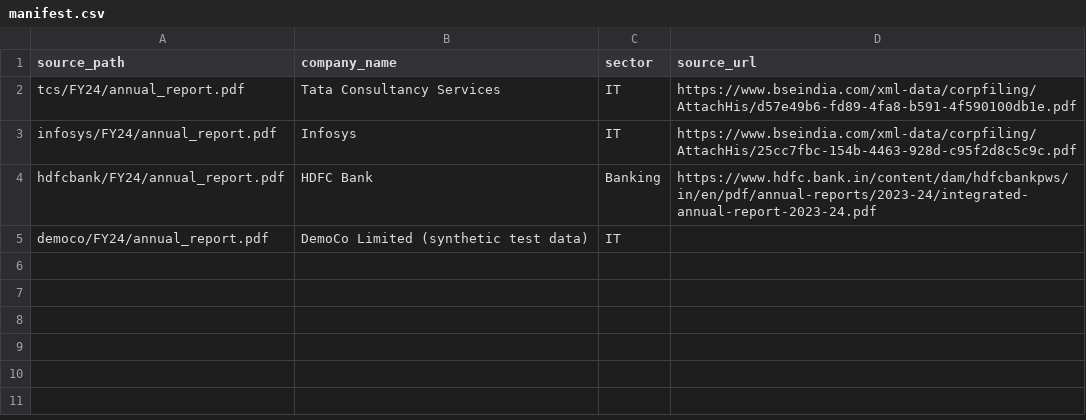
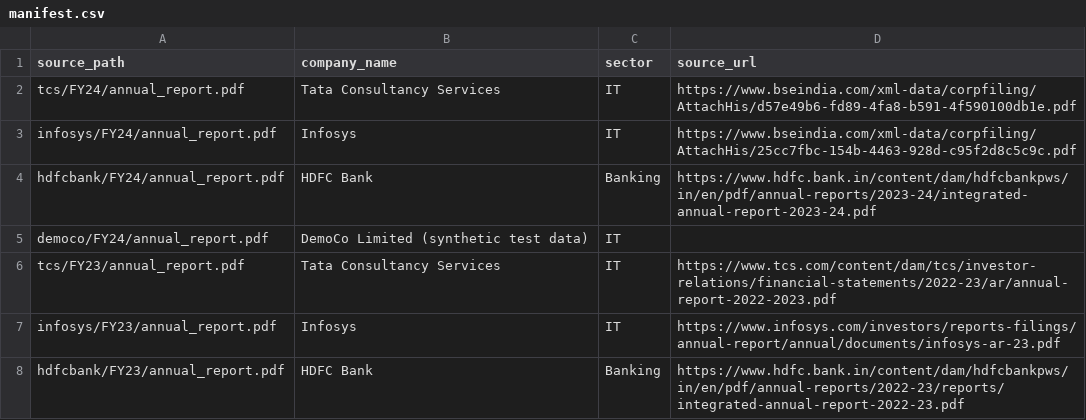
Before and after one commit to zacktiger/filingsiq, a CSV file: data/manifest.csv, drawn as a sheet.

Commit message:
Phase 2: FY23 corpus, answer eval, and year-confusion baseline
Indexes the FY23 annual reports of TCS, Infosys and HDFC Bank alongside FY24,
extends the question set to cover them, and adds the answer-eval runner.

Corpus
  data/manifest.csv gains the three FY23 reports with source URLs. The index
  is now 9,830 chunks (9,824 from the six real reports, 2,430 pages). The FY24
  PDFs were deliberately not replaced with the newer downloads: the TCS and
  Infosys copies are a different edition, one page shorter, which would shift
  every existing gold page by one.

backend/eval/questions.jsonl  (102 -> 121 questions, 285 -> 441 gold pages)
  - 18 FY23 lookups (lookup-55..72) and narrative-11. Gold spans the FY23
    report and the FY24 report's prior-year comparatives, keeping only pages
    where the figure sits within 400 characters of its label; short numbers
    (34, 115, 21.0) were checked by hand and 11 coincidental pages rejected.
  - FY23 gold added to 7 existing questions whose answer does not change by
    year (auditors, net zero target, FY2019 revenue, credit rating, capital
    allocation policy, mission).

Measured (data/eval_runs/20260925T124838Z.json)
  Recall@5 47.7% over 109 questions. The original 90 fell from 51.1% on the
  FY24-only corpus to 43.3%: in every lost hit, last year's near-identical
  report took 3-5 of the top 5 slots. An oracle company+year filter recovers
  it to 58.7%, which sizes Phase 4's time parsing; the remaining misses are a
  retrieval-quality problem for Phase 3.

backend/eval/run_answer_eval.py, scoring.py
  Answer eval scoring correctness, refusal and citations from key facts
  rather than an LLM judge; paces on tokens/minute and resumes after the
  daily limit. Cost corrected to ~1,750 tokens/question on the real corpus
  (the earlier 965 was measured on the synthetic fixture).

```diff
--- a/data/manifest.csv
+++ b/data/manifest.csv
@@ -5 +5,4 @@ hdfcbank/FY24/annual_report.pdf,HDFC Bank,Banking,https://www.hdfc.bank.in/conte
 democo/FY24/annual_report.pdf,DemoCo Limited (synthetic test data),IT,
+tcs/FY23/annual_report.pdf,Tata Consultancy Services,IT,https://www.tcs.com/content/dam/tcs/investor-relations/financial-statements/2022-23/ar/annual-report-2022-2023.pdf
+infosys/FY23/annual_report.pdf,Infosys,IT,https://www.infosys.com/investors/reports-filings/annual-report/annual/documents/infosys-ar-23.pdf
+hdfcbank/FY23/annual_report.pdf,HDFC Bank,Banking,https://www.hdfc.bank.in/content/dam/hdfcbankpws/in/en/pdf/annual-reports/2022-23/reports/integrated-annual-report-2022-23.pdf
```
Also changed, not shown: 15 other files.
